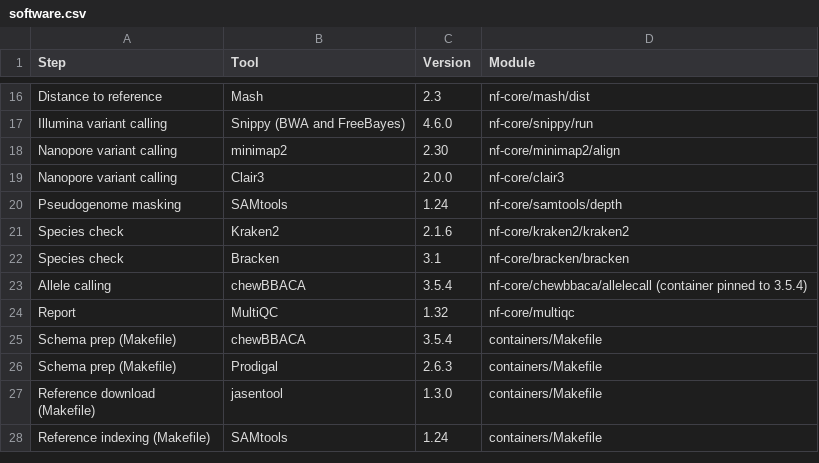
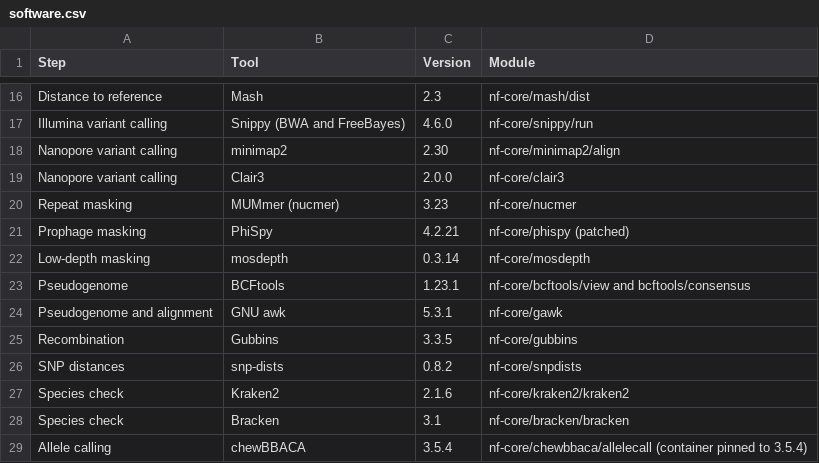
Before and after one commit to ryanjameskennedy/sinklink, a CSV file: docs/reference/software.csv, drawn as a sheet; only a part is shown, gaps mark what is left out; the shorter side is filled out with more unchanged rows; removed rows and columns are numbered as before the commit, all else as after; the diff names each change by its address in the sheet, - before the commit and + after, or states it on an @@ line.

Commit message:
Document the masked SNP distances

```diff
--- a/docs/reference/software.csv
+++ b/docs/reference/software.csv
-row 20: Pseudogenome masking | SAMtools | 1.24 | nf-core/samtools/depth
+row 20: Repeat masking | MUMmer (nucmer) | 3.23 | nf-core/nucmer
+row 21: Prophage masking | PhiSpy | 4.2.21 | nf-core/phispy (patched)
+row 22: Low-depth masking | mosdepth | 0.3.14 | nf-core/mosdepth
+row 23: Pseudogenome | BCFtools | 1.23.1 | nf-core/bcftools/view and bcftools/consensus
+row 24: Pseudogenome and alignment | GNU awk | 5.3.1 | nf-core/gawk
+row 25: Recombination | Gubbins | 3.3.5 | nf-core/gubbins
+row 26: SNP distances | snp-dists | 0.8.2 | nf-core/snpdists
```
Also changed, not shown: 11 other files.
